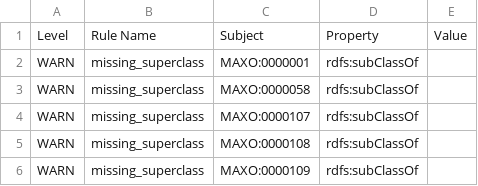
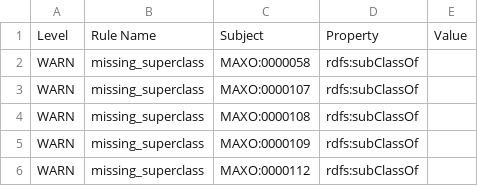
Before and after one commit to monarch-initiative/MAxO, a TSV file: src/ontology/reports/maxo-base.owl-obo-report.tsv, drawn as a sheet; only a part is shown; the shorter side is filled out with more unchanged rows; the diff names each change by its address in the sheet, - before the commit and + after, or states it on an @@ line.

```diff
--- a/src/ontology/reports/maxo-base.owl-obo-report.tsv
+++ b/src/ontology/reports/maxo-base.owl-obo-report.tsv
-row 2: WARN | missing_superclass | MAXO:0000001 | rdfs:subClassOf
```
Also changed, not shown: src/ontology/reports/maxo-edit.owl-obo-report.tsv, src/templates/obsolete.tsv, 8 other files.
